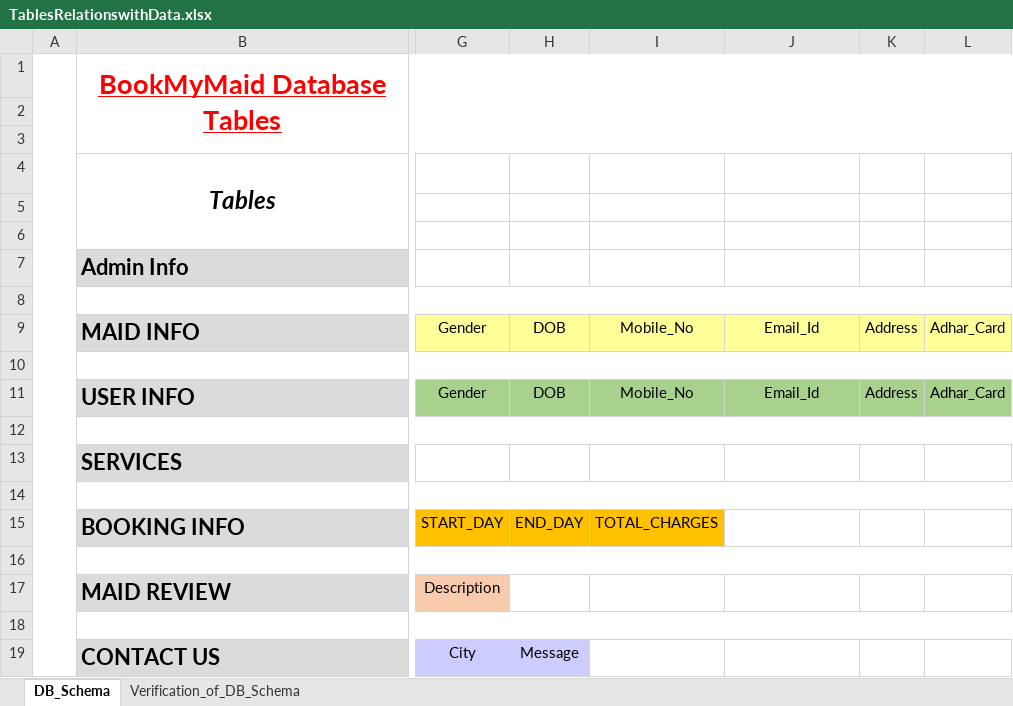
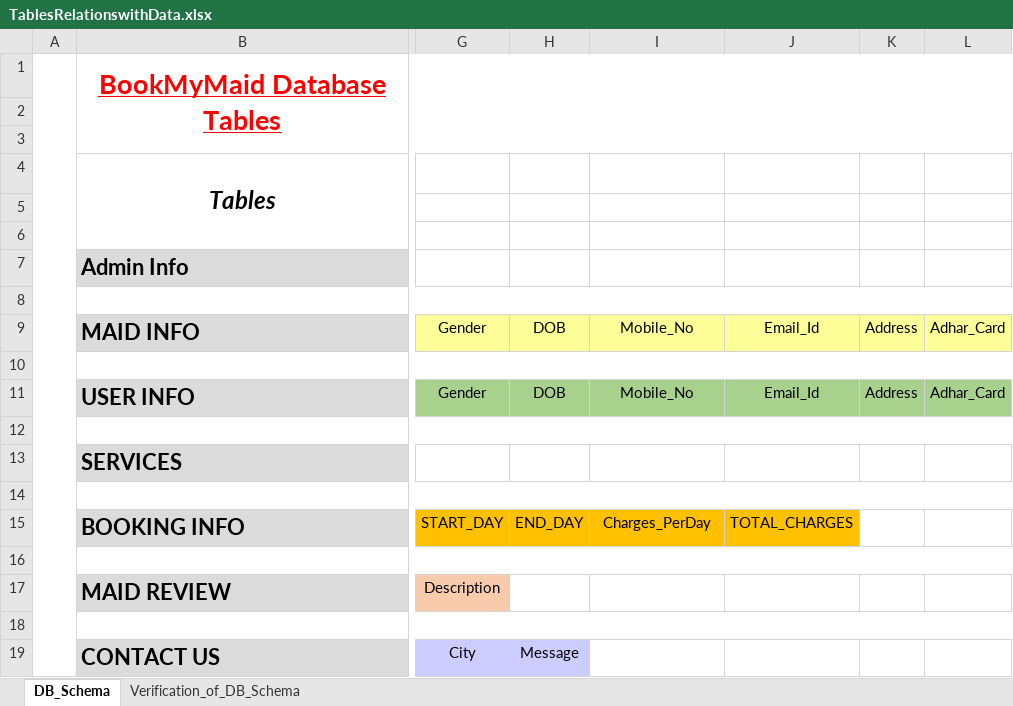
Before and after one commit to TEJAS12Oct/BookMyMaid, an Excel workbook: UI DIAGRAM & DATABASE SCHEMA/WORK/TablesRelationswithData.xlsx, sheet DB_Schema, drawn as a sheet; only a part is shown, gaps mark what is left out; values as stored, in another font and other column widths than the file's, no borders; the diff names each change by its address in the sheet, - before the commit and + after, or states it on an @@ line.

Commit message:
Updated Databse_Schema

```diff
--- a/UI DIAGRAM & DATABASE SCHEMA/WORK/TablesRelationswithData.xlsx (sheet DB_Schema)
+++ b/UI DIAGRAM & DATABASE SCHEMA/WORK/TablesRelationswithData.xlsx (sheet DB_Schema)
-I15: TOTAL_CHARGES
+I15: Charges_PerDay
-J15: (empty)
+J15: TOTAL_CHARGES
-J15 fill: none
+J15 fill: #FFC000
```
Also changed, not shown: sheet Verification_of_DB_Schema, 4 other files.
